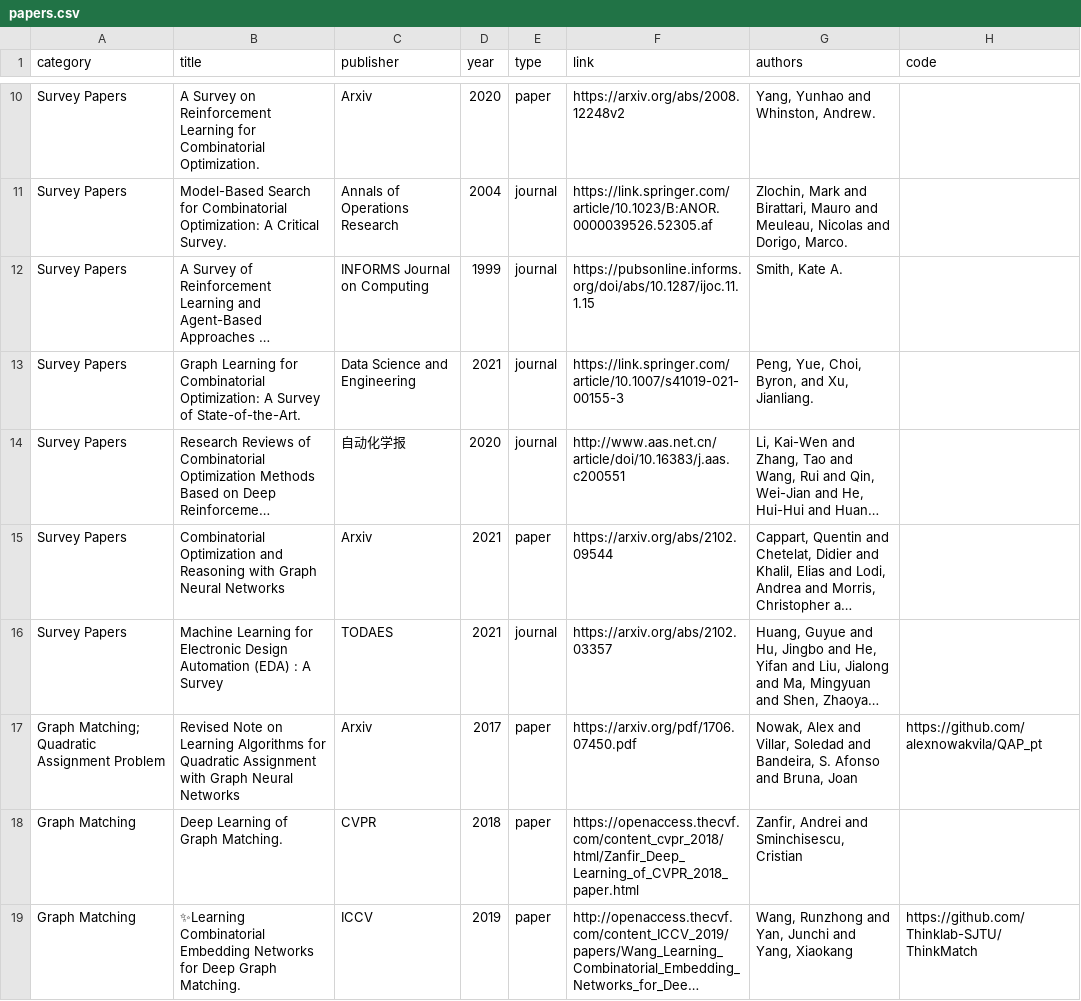
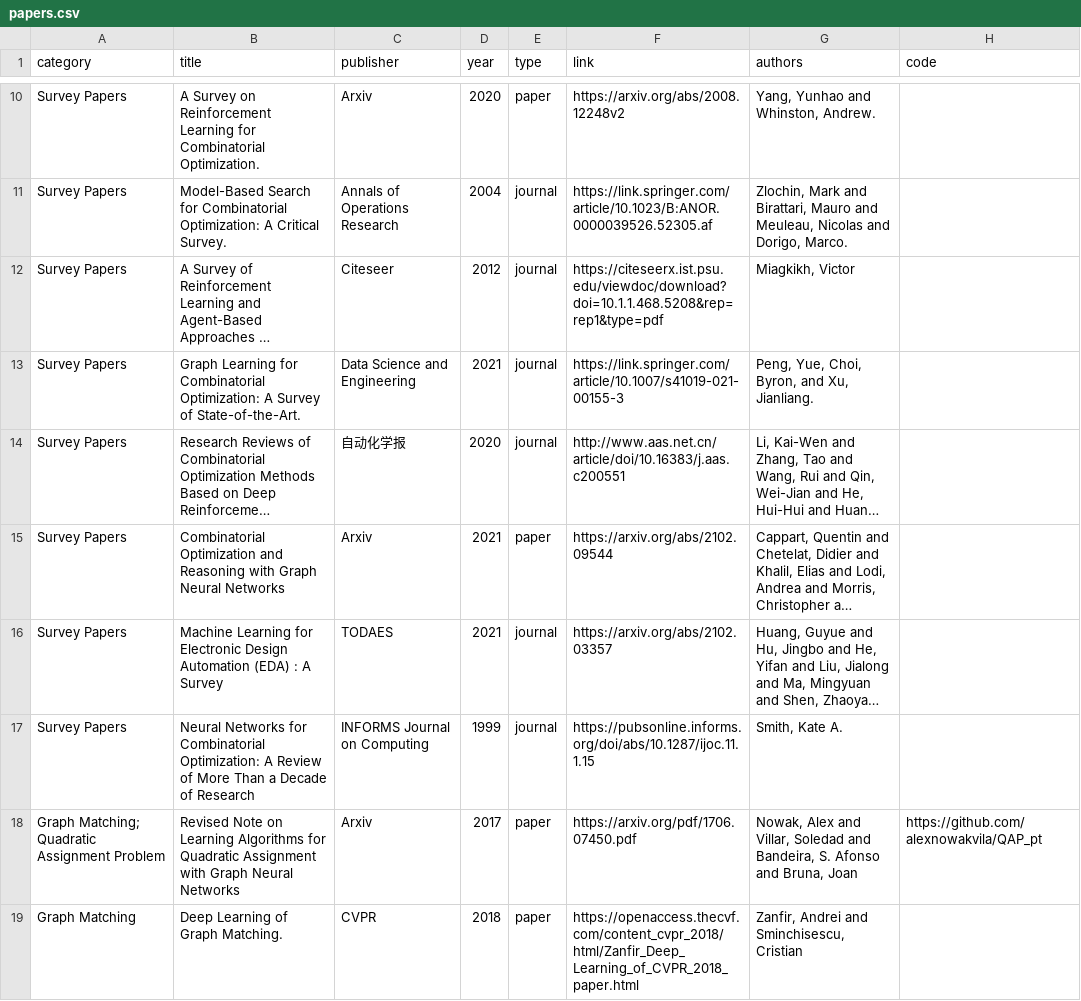
Before and after one commit to Thinklab-SJTU/awesome-ml4co, a CSV file: data/papers.csv, drawn as a sheet; only a part is shown, gaps mark what is left out; the shorter side is filled out with more unchanged rows; long unchanged cells end in …; the diff names each change by its address in the sheet, - before the commit and + after, or states it on an @@ line.

Commit message:
Add one survey paper.

```diff
--- a/data/papers.csv
+++ b/data/papers.csv
-C12 (publisher): INFORMS Journal on Computing
+C12 (publisher): Citeseer
-D12 (year): 1999
+D12 (year): 2012
-F12 (link): https://pubsonline.informs.org/doi/abs/10.1287/ijoc.11.1.15
+F12 (link): https://citeseerx.ist.psu.edu/viewdoc/download?doi=10.1.1.468.5208&rep=rep1&type=pdf
-G12 (authors): Smith, Kate A.
+G12 (authors): Miagkikh, Victor
+row 17: Survey Papers | Neural Networks for Combinatorial Optimization: A Review of More Than a Decade of Research | INFORMS Journal on Computing | 1999 | journal | https://pubsonline.informs.org/doi/abs/10.1287/ijoc.11.1.15 | Smith, Kate A.
```
Also changed, not shown: 1 other file.
